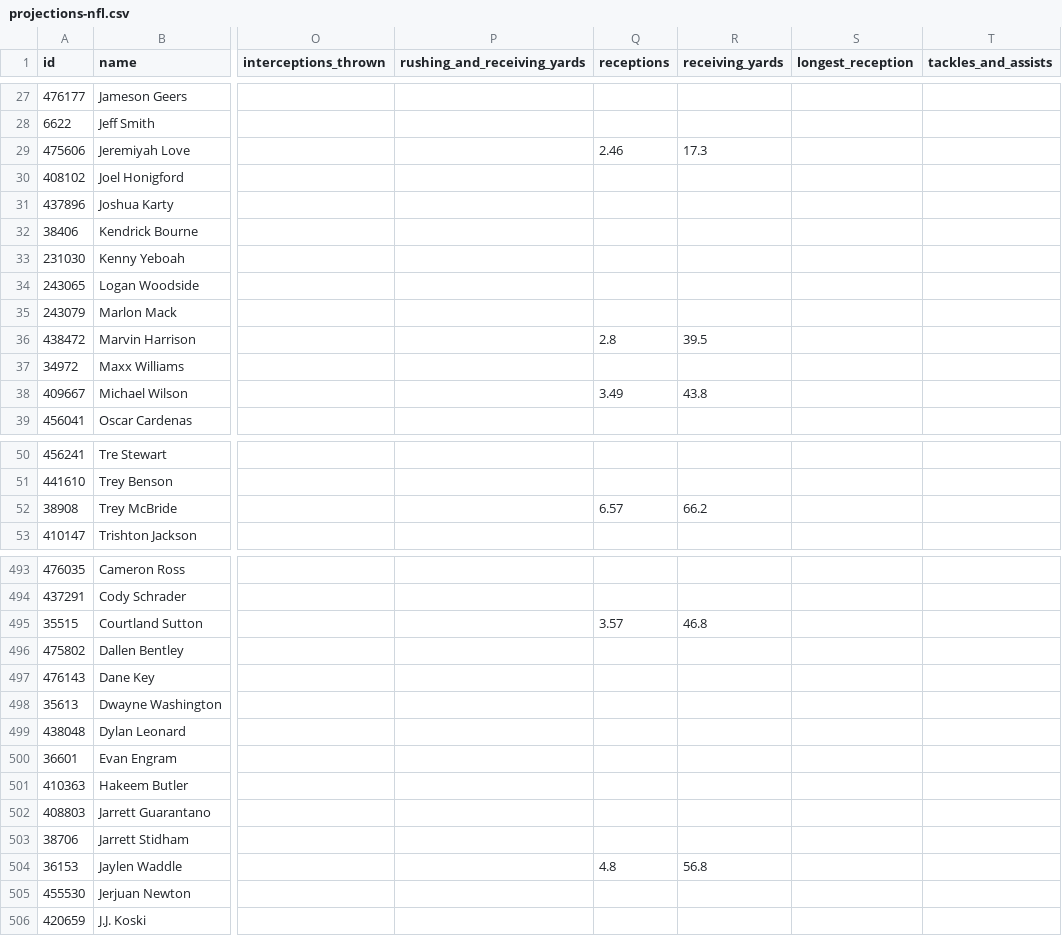
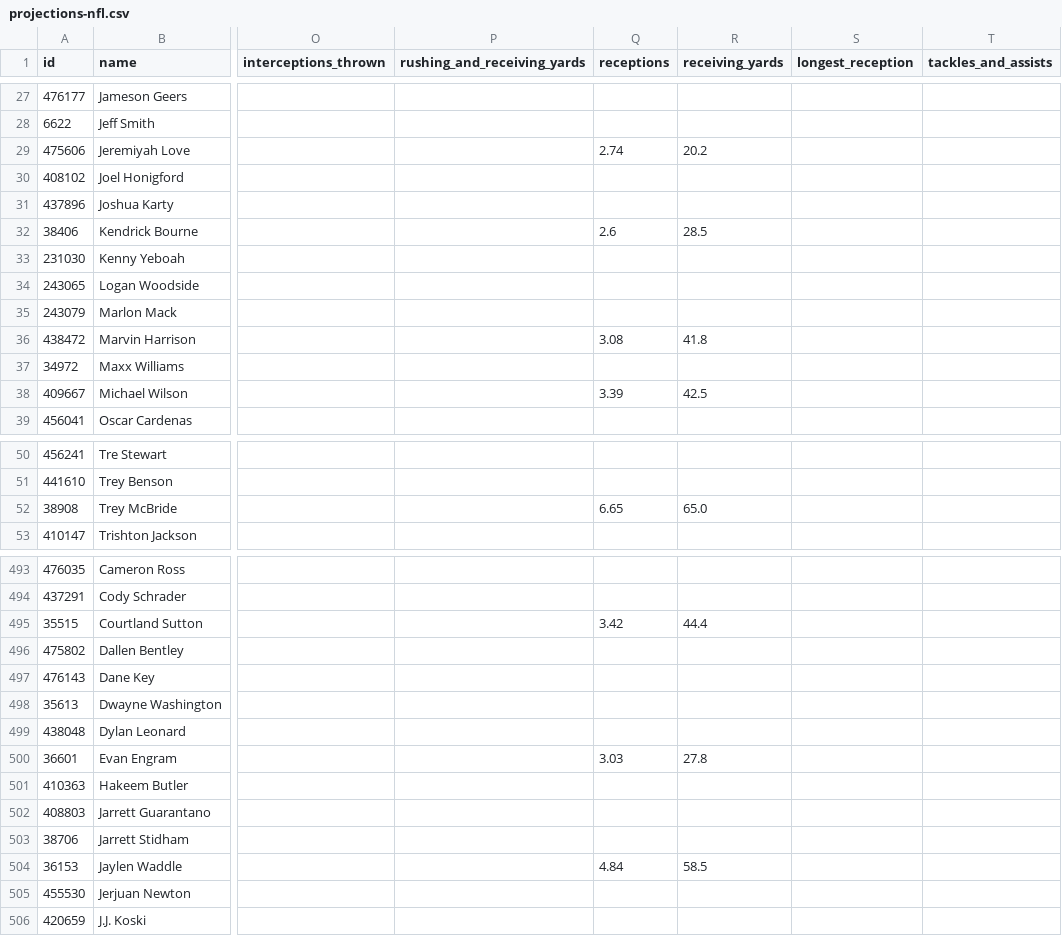
Before and after one commit to azcal/mbm-nfl, a CSV file: logs/unabated/projections-nfl.csv, drawn as a sheet; only a part is shown, gaps mark what is left out; the diff covers the shown part only; the diff names each change by its address in the sheet, - before the commit and + after, or states it on an @@ line.

```diff
--- a/logs/unabated/projections-nfl.csv
+++ b/logs/unabated/projections-nfl.csv
-Q29 (receptions): 2.46
+Q29 (receptions): 2.74
-R29 (receiving_yards): 17.3
+R29 (receiving_yards): 20.2
-Q32 (receptions): (empty)
+Q32 (receptions): 2.6
-R32 (receiving_yards): (empty)
+R32 (receiving_yards): 28.5
-Q36 (receptions): 2.8
+Q36 (receptions): 3.08
-R36 (receiving_yards): 39.5
+R36 (receiving_yards): 41.8
-Q38 (receptions): 3.49
+Q38 (receptions): 3.39
-R38 (receiving_yards): 43.8
+R38 (receiving_yards): 42.5
-Q52 (receptions): 6.57
+Q52 (receptions): 6.65
-R52 (receiving_yards): 66.2
+R52 (receiving_yards): 65.0
-Q495 (receptions): 3.57
+Q495 (receptions): 3.42
-R495 (receiving_yards): 46.8
+R495 (receiving_yards): 44.4
-Q500 (receptions): (empty)
+Q500 (receptions): 3.03
-R500 (receiving_yards): (empty)
+R500 (receiving_yards): 27.8
-Q504 (receptions): 4.8
+Q504 (receptions): 4.84
-R504 (receiving_yards): 56.8
+R504 (receiving_yards): 58.5
```
Also changed, not shown: 179 edited cells elsewhere in this file, logs/unabated/export_log.csv, 1 other file.
